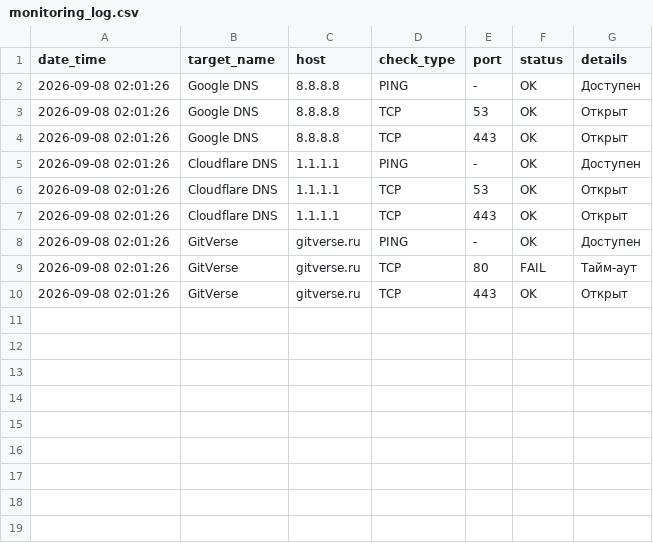
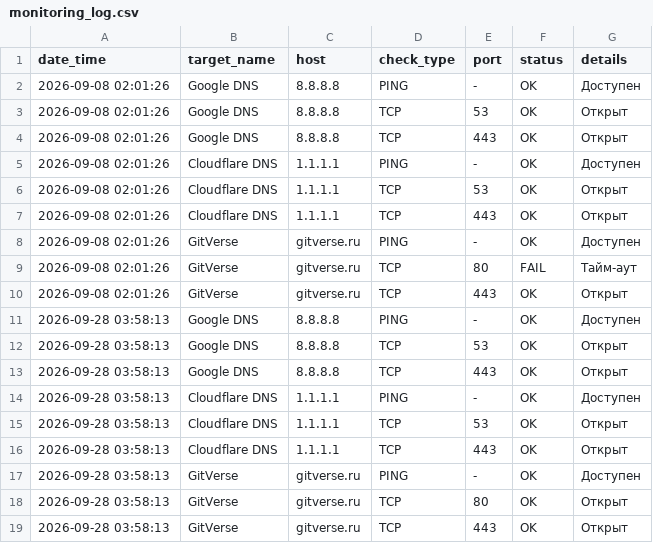
Before and after one commit to KhasanovBogdan/NetWatch, a CSV file: src/monitoring_log.csv, drawn as a sheet; the diff names each change by its address in the sheet, - before the commit and + after, or states it on an @@ line.

```diff
--- a/src/monitoring_log.csv
+++ b/src/monitoring_log.csv
+row 11: 2026-09-28 03:58:13 | Google DNS | 8.8.8.8 | PING | - | OK | Доступен
+row 12: 2026-09-28 03:58:13 | Google DNS | 8.8.8.8 | TCP | 53 | OK | Открыт
+row 13: 2026-09-28 03:58:13 | Google DNS | 8.8.8.8 | TCP | 443 | OK | Открыт
+row 14: 2026-09-28 03:58:13 | Cloudflare DNS | 1.1.1.1 | PING | - | OK | Доступен
+row 15: 2026-09-28 03:58:13 | Cloudflare DNS | 1.1.1.1 | TCP | 53 | OK | Открыт
+row 16: 2026-09-28 03:58:13 | Cloudflare DNS | 1.1.1.1 | TCP | 443 | OK | Открыт
+row 17: 2026-09-28 03:58:13 | GitVerse | gitverse.ru | PING | - | OK | Доступен
+row 18: 2026-09-28 03:58:13 | GitVerse | gitverse.ru | TCP | 80 | OK | Открыт
+row 19: 2026-09-28 03:58:13 | GitVerse | gitverse.ru | TCP | 443 | OK | Открыт
```
Also changed, not shown: 8 other files.
